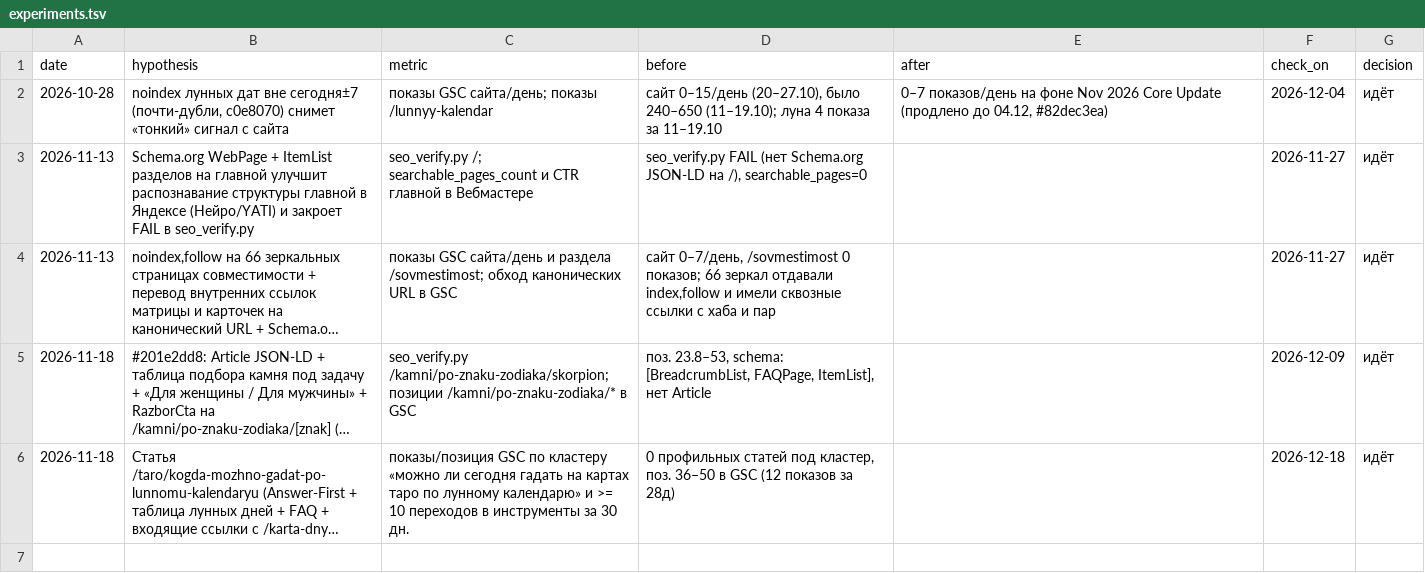
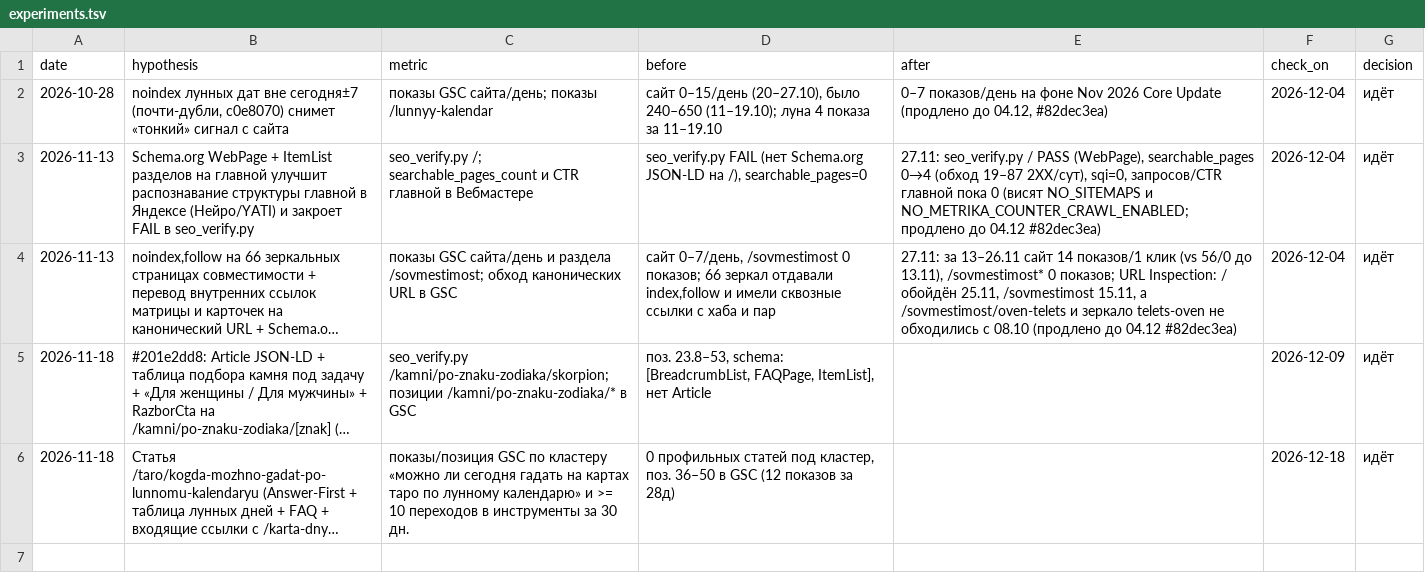
Before and after one commit to Bloodixi/karta-dnya, a TSV file: docs/experiments.tsv, drawn as a sheet; only a part is shown; long unchanged cells end in …; the diff names each change by its address in the sheet, - before the commit and + after, or states it on an @@ line.

Commit message:
SEO: срез Delayed Loop 27.11 по выкату 13.11 в experiments.tsv

```diff
--- a/docs/experiments.tsv
+++ b/docs/experiments.tsv
-E3 (after): (empty)
+E3 (after): 27.11: seo_verify.py / PASS (WebPage), searchable_pages 0→4 (обход 19–87 2XX/сут), sqi=0, запросов/CTR главной пока 0 (висят NO_SITEMAPS и NO_METRIKA_COUNTER_CRAWL_ENABLED; продлено до 04.12 #82dec3ea)
-F3:F4 (check_on): 2026-11-27
+F3:F4 (check_on): 2026-12-04
-E4 (after): (empty)
+E4 (after): 27.11: за 13–26.11 сайт 14 показов/1 клик (vs 56/0 до 13.11), /sovmestimost* 0 показов; URL Inspection: / обойдён 25.11, /sovmestimost 15.11, а /sovmestimost/oven-telets и зеркало telets-oven не обходились с 08.10 (продлено до 04.12 #82dec3ea)
```
